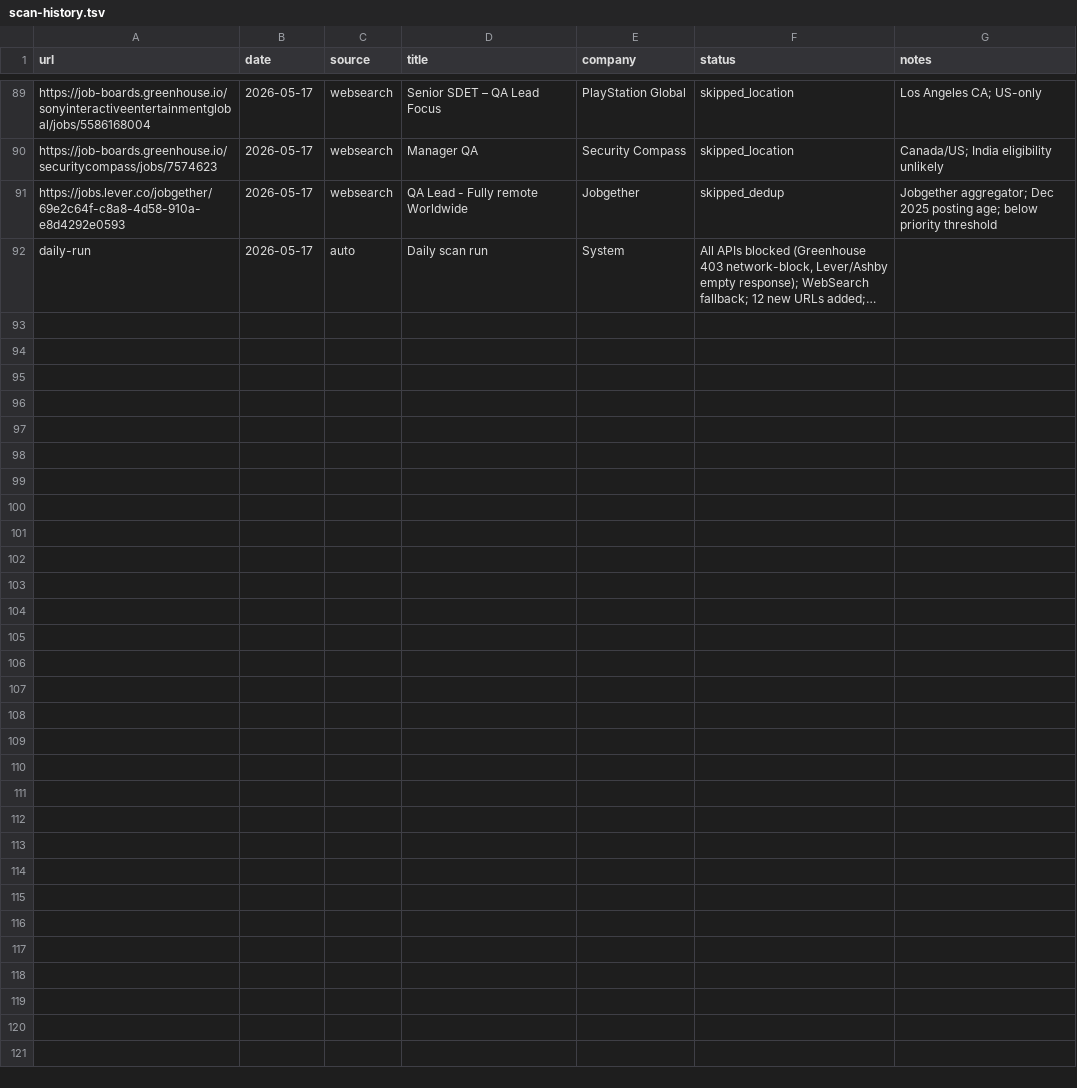
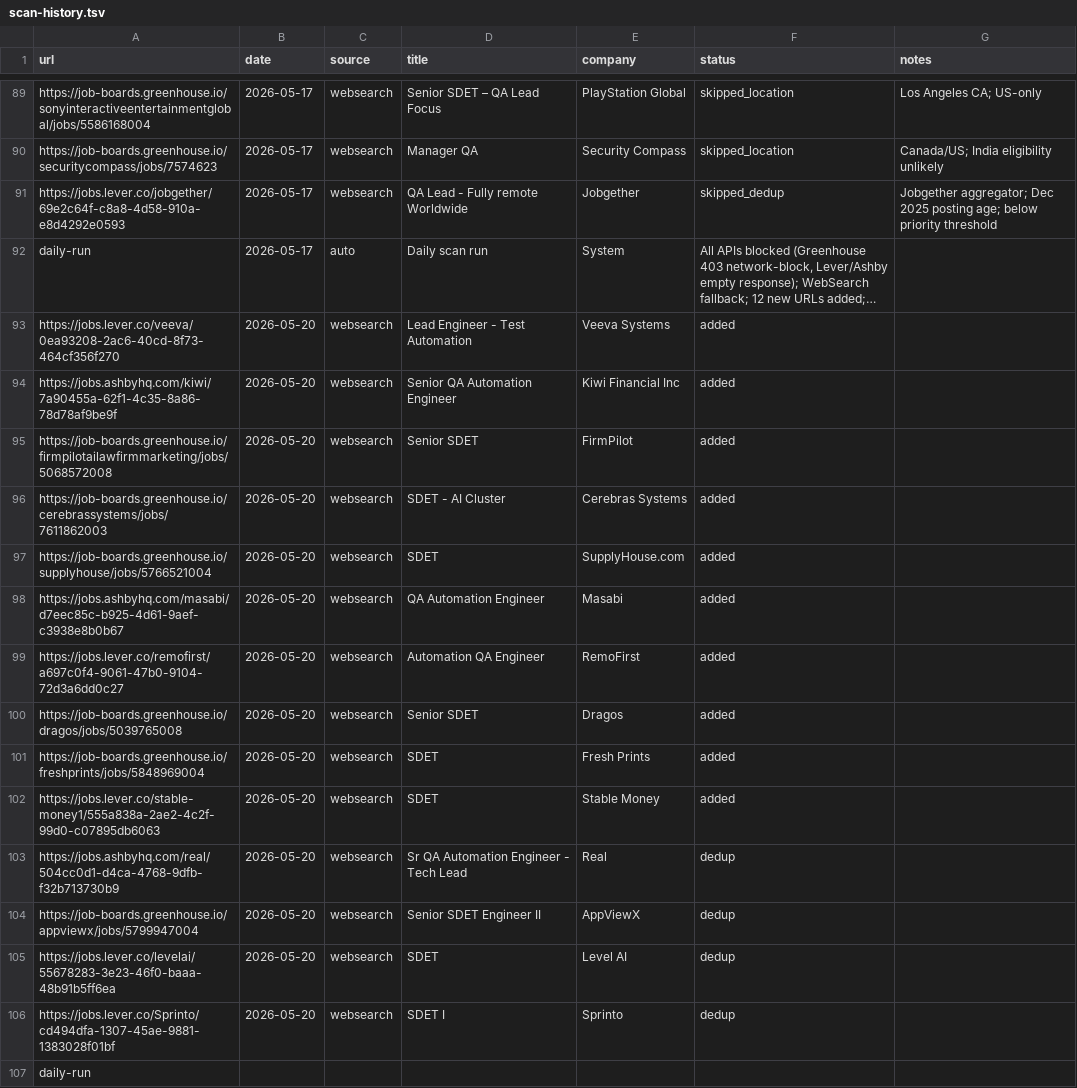
Before and after one commit to Gaurav-Khungar/career-ops, a TSV file: data/scan-history.tsv, drawn as a sheet; only a part is shown, gaps mark what is left out; long unchanged cells end in …; the diff names each change by its address in the sheet, - before the commit and + after, or states it on an @@ line.

```diff
--- a/data/scan-history.tsv
+++ b/data/scan-history.tsv
+row 93: https://jobs.lever.co/veeva/0ea93208-2ac6-40cd-8f73-464cf356f270 | 2026-05-20 | websearch | Lead Engineer - Test Automation | Veeva Systems | added
+row 94: https://jobs.ashbyhq.com/kiwi/7a90455a-62f1-4c35-8a86-78d78af9be9f | 2026-05-20 | websearch | Senior QA Automation Engineer | Kiwi Financial Inc | added
+row 95: https://job-boards.greenhouse.io/firmpilotailawfirmmarketing/jobs/5068572008 | 2026-05-20 | websearch | Senior SDET | FirmPilot | added
+row 96: https://job-boards.greenhouse.io/cerebrassystems/jobs/7611862003 | 2026-05-20 | websearch | SDET - AI Cluster | Cerebras Systems | added
+row 97: https://job-boards.greenhouse.io/supplyhouse/jobs/5766521004 | 2026-05-20 | websearch | SDET | SupplyHouse.com | added
+row 98: https://jobs.ashbyhq.com/masabi/d7eec85c-b925-4d61-9aef-c3938e8b0b67 | 2026-05-20 | websearch | QA Automation Engineer | Masabi | added
+row 99: https://jobs.lever.co/remofirst/a697c0f4-9061-47b0-9104-72d3a6dd0c27 | 2026-05-20 | websearch | Automation QA Engineer | RemoFirst | added
+row 100: https://job-boards.greenhouse.io/dragos/jobs/5039765008 | 2026-05-20 | websearch | Senior SDET | Dragos | added
+row 101: https://job-boards.greenhouse.io/freshprints/jobs/5848969004 | 2026-05-20 | websearch | SDET | Fresh Prints | added
+row 102: https://jobs.lever.co/stable-money1/555a838a-2ae2-4c2f-99d0-c07895db6063 | 2026-05-20 | websearch | SDET | Stable Money | added
+row 103: https://jobs.ashbyhq.com/real/504cc0d1-d4ca-4768-9dfb-f32b713730b9 | 2026-05-20 | websearch | Sr QA Automation Engineer - Tech Lead | Real | dedup
+row 104: https://job-boards.greenhouse.io/appviewx/jobs/5799947004 | 2026-05-20 | websearch | Senior SDET Engineer II | AppViewX | dedup
+row 105: https://jobs.lever.co/levelai/55678283-3e23-46f0-baaa-48b91b5ff6ea | 2026-05-20 | websearch | SDET | Level AI | dedup
+row 106: https://jobs.lever.co/Sprinto/cd494dfa-1307-45ae-9881-1383028f01bf | 2026-05-20 | websearch | SDET I | Sprinto | dedup
+row 107: daily-run
```
Also changed, not shown: 12 other files.
